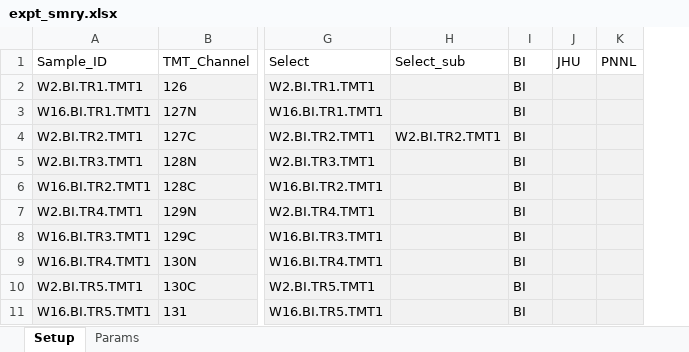
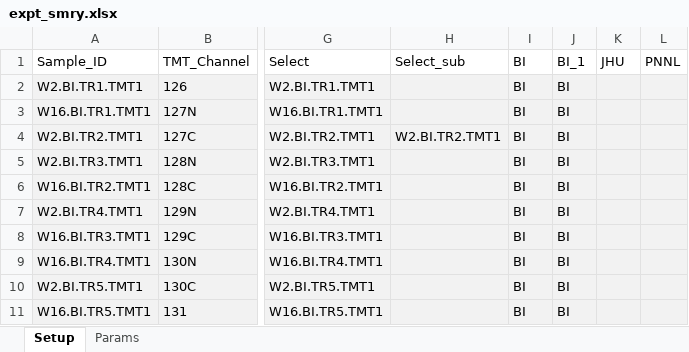
Before and after one commit to qzhang503/proteoQ, an Excel workbook: inst/extdata/expt_smry.xlsx, sheet Setup, drawn as a sheet; only a part is shown, gaps mark what is left out; values as stored, in another font and other column widths than the file's, no borders; the diff names each change by its address in the sheet, - before the commit and + after, or states it on an @@ line.

Commit message:
Updates on 2019-11-13
Updates
  - additional graphic controls for `prnGSPAHM()`
  - exception handling for heat map subtrees with only one entry
  - imposition of the column clustering from the full tree to subtrees in heat maps
  - additional graphic controls for plotting NMF results
  - convenience columns of pep_mod_protnt, pep_mod_sty et al. for data subsetting
  - README examples in `prnGSPAHM()` and Lab 3.2 of data subsetting
  - section 1.7 Workflow scripts in `mascot_scripts.R` and `maxquant_scripts.R`

```diff
--- a/inst/extdata/expt_smry.xlsx (sheet Setup)
+++ b/inst/extdata/expt_smry.xlsx (sheet Setup)
+column J, rows 1-11: BI_1 | BI | BI | BI | BI | BI | BI | BI | BI | BI | BI
```
Also changed, not shown: 21 other files.
